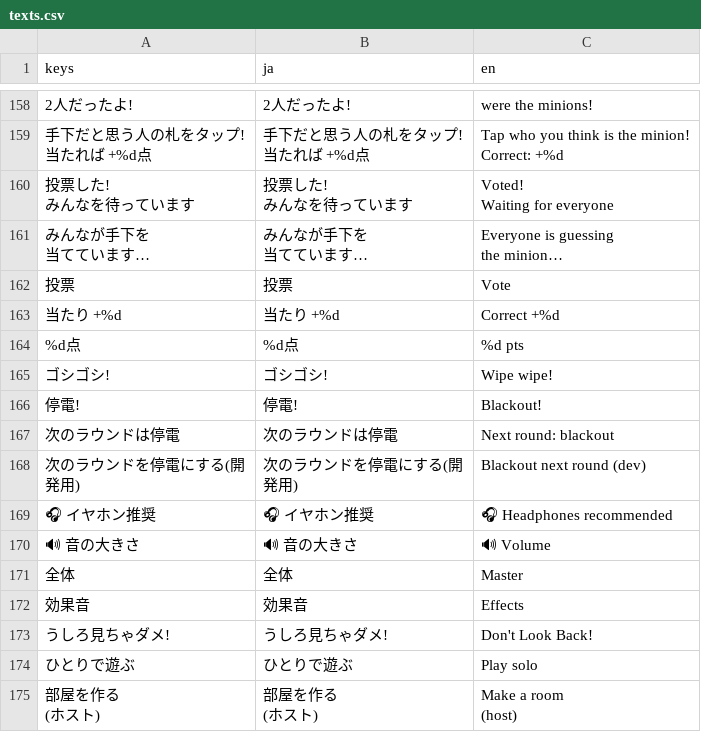
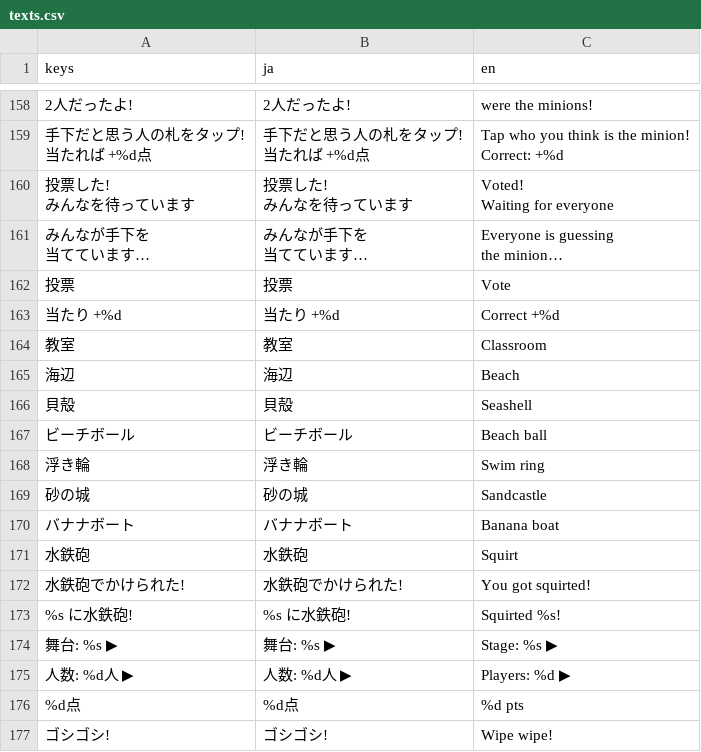
Before and after one commit to LisaYuumi/ushiro-micha-dame, a CSV file: assets/i18n/texts.csv, drawn as a sheet; only a part is shown, gaps mark what is left out; the shorter side is filled out with more unchanged rows.

```diff
--- a/assets/i18n/texts.csv
+++ b/assets/i18n/texts.csv
@@ -220,2 +220,14 @@ the minion…"
 当たり +%d,当たり +%d,Correct +%d
+教室,教室,Classroom
+海辺,海辺,Beach
+貝殻,貝殻,Seashell
+ビーチボール,ビーチボール,Beach ball
+浮き輪,浮き輪,Swim ring
+砂の城,砂の城,Sandcastle
+バナナボート,バナナボート,Banana boat
+水鉄砲,水鉄砲,Squirt
+水鉄砲でかけられた!,水鉄砲でかけられた!,You got squirted!
+%s に水鉄砲!,%s に水鉄砲!,Squirted %s!
+舞台: %s ▶,舞台: %s ▶,Stage: %s ▶
+人数: %d人 ▶,人数: %d人 ▶,Players: %d ▶
 %d点,%d点,%d pts
```
Also changed, not shown: 25 other files.
